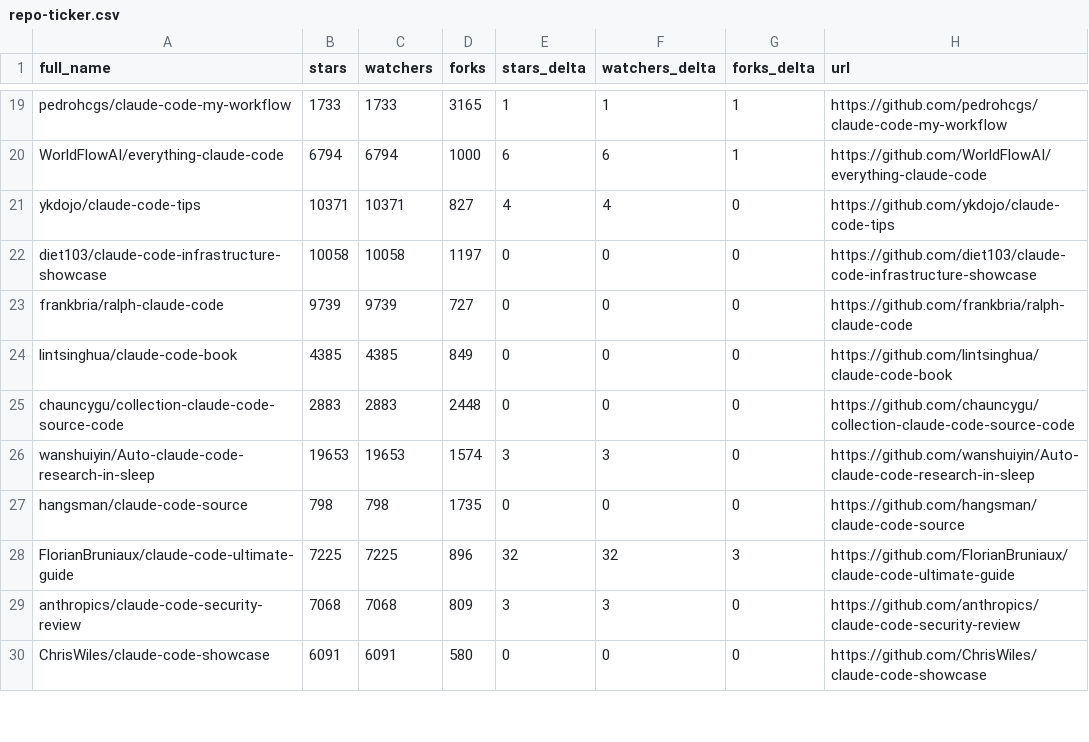
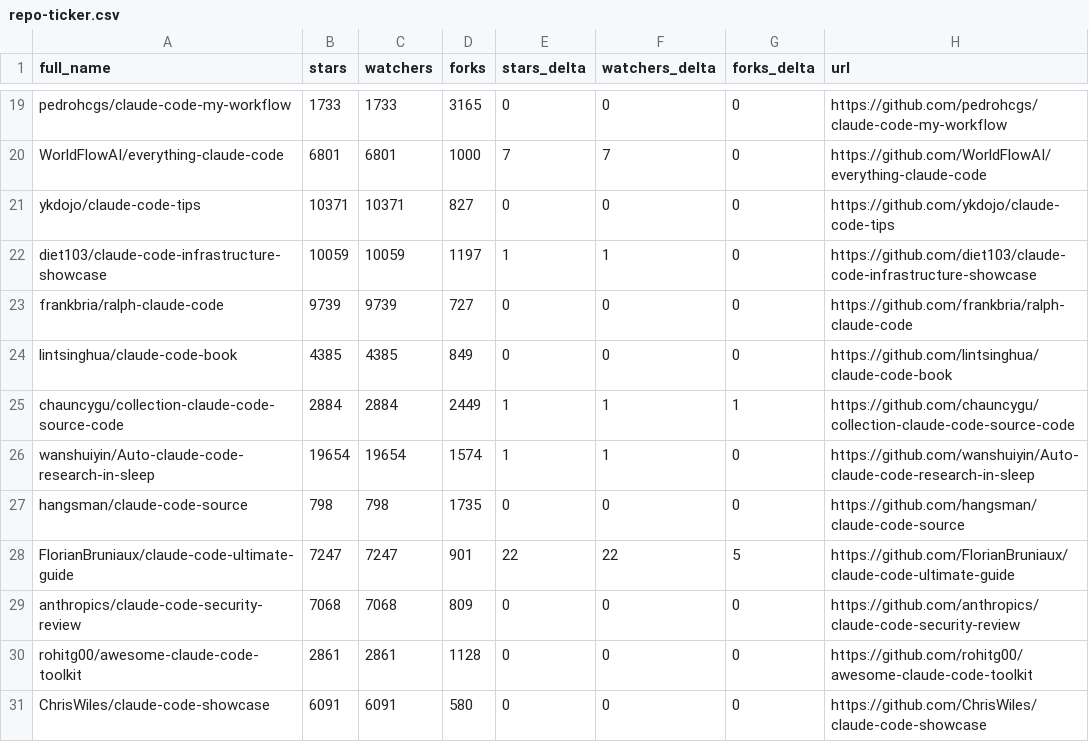
Before and after one commit to bryansayler/awesome-claude-code, a CSV file: data/repo-ticker.csv, drawn as a sheet; only a part is shown, gaps mark what is left out; the diff covers the shown part only; the diff names each change by its address in the sheet, - before the commit and + after, or states it on an @@ line.

```diff
--- a/data/repo-ticker.csv
+++ b/data/repo-ticker.csv
-E19 (stars_delta): 1
+E19 (stars_delta): 0
-F19 (watchers_delta): 1
+F19 (watchers_delta): 0
-G19:G20 (forks_delta): 1
+G19:G20 (forks_delta): 0
-B20 (stars): 6794
+B20 (stars): 6801
-C20 (watchers): 6794
+C20 (watchers): 6801
-E20 (stars_delta): 6
+E20 (stars_delta): 7
-F20 (watchers_delta): 6
+F20 (watchers_delta): 7
-E21 (stars_delta): 4
+E21 (stars_delta): 0
-F21 (watchers_delta): 4
+F21 (watchers_delta): 0
-B22 (stars): 10058
+B22 (stars): 10059
-C22 (watchers): 10058
+C22 (watchers): 10059
-E22 (stars_delta): 0
+E22 (stars_delta): 1
-F22 (watchers_delta): 0
+F22 (watchers_delta): 1
-B25 (stars): 2883
+B25 (stars): 2884
-C25 (watchers): 2883
+C25 (watchers): 2884
-D25 (forks): 2448
+D25 (forks): 2449
-E25 (stars_delta): 0
+E25 (stars_delta): 1
-F25 (watchers_delta): 0
+F25 (watchers_delta): 1
-G25 (forks_delta): 0
+G25 (forks_delta): 1
-B26 (stars): 19653
+B26 (stars): 19654
-C26 (watchers): 19653
+C26 (watchers): 19654
-E26 (stars_delta): 3
+E26 (stars_delta): 1
-F26 (watchers_delta): 3
+F26 (watchers_delta): 1
-B28 (stars): 7225
+B28 (stars): 7247
-C28 (watchers): 7225
+C28 (watchers): 7247
-D28 (forks): 896
+D28 (forks): 901
-E28 (stars_delta): 32
+E28 (stars_delta): 22
-F28 (watchers_delta): 32
+F28 (watchers_delta): 22
-G28 (forks_delta): 3
+G28 (forks_delta): 5
-E29 (stars_delta): 3
+E29 (stars_delta): 0
-F29 (watchers_delta): 3
+F29 (watchers_delta): 0
@@ row 31 moved to row 30: rohitg00/awesome-claude-code-toolkit @@
```
Also changed, not shown: 3 added rows, 3 removed rows, 5 moved rows and 97 edited cells elsewhere in this file, 2 other files.
